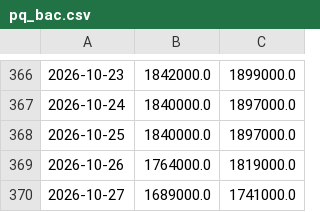
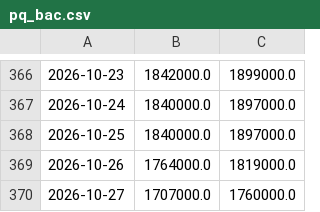
Before and after one commit to hoanglong1701/usda-auto, a CSV file: data/gia_vn/pq_bac.csv, drawn as a sheet; only a part is shown, gaps mark what is left out.

Commit message:
data: 2026-10-27T15:16:40Z

```diff
--- a/data/gia_vn/pq_bac.csv
+++ b/data/gia_vn/pq_bac.csv
@@ -369,2 +369,2 @@
 2026-10-26,1764000.0,1819000.0
-2026-10-27,1689000.0,1741000.0
+2026-10-27,1707000.0,1760000.0
```
Also changed, not shown: data/gia_vn/qt_bac.csv, data/gia_vn/qt_vang.csv, 1 other file.
